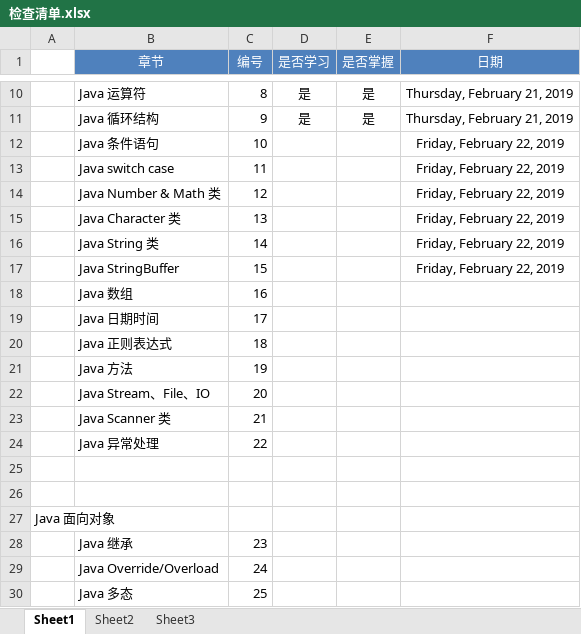
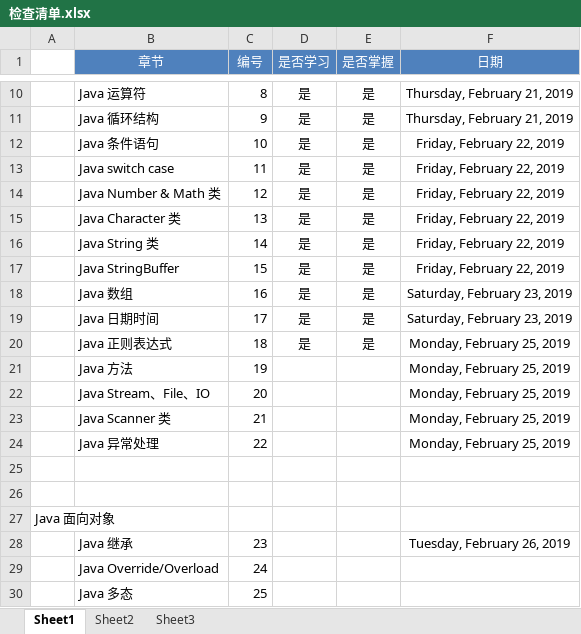
Before and after one commit to IfTimeIsOnOurSide/JavaFeature, an Excel workbook: dayLog/检查清单.xlsx, sheet Sheet1, drawn as a sheet; only a part is shown, gaps mark what is left out; values as stored, in another font and other column widths than the file's, no borders; the diff names each change by its address in the sheet, - before the commit and + after, or states it on an @@ line.

```diff
--- a/dayLog/检查清单.xlsx (sheet Sheet1)
+++ b/dayLog/检查清单.xlsx (sheet Sheet1)
-D12:D20 (是否学习): (empty)
+D12:D20 (是否学习): 是
-E12:E20 (是否掌握): (empty)
+E12:E20 (是否掌握): 是
-F18:F19 (日期): (empty)
+F18:F19 (日期): Saturday, February 23, 2019
-F20:F24 (日期): (empty)
+F20:F24 (日期): Monday, February 25, 2019
-F28 (日期): (empty)
+F28 (日期): Tuesday, February 26, 2019
```
Also changed, not shown: 5 other files.
